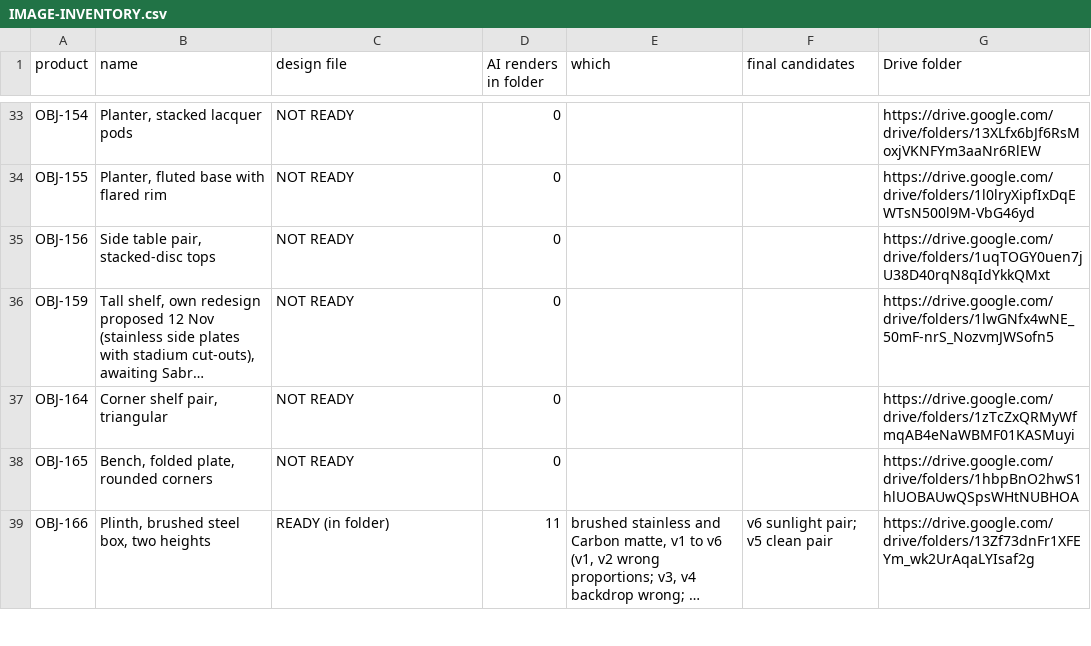
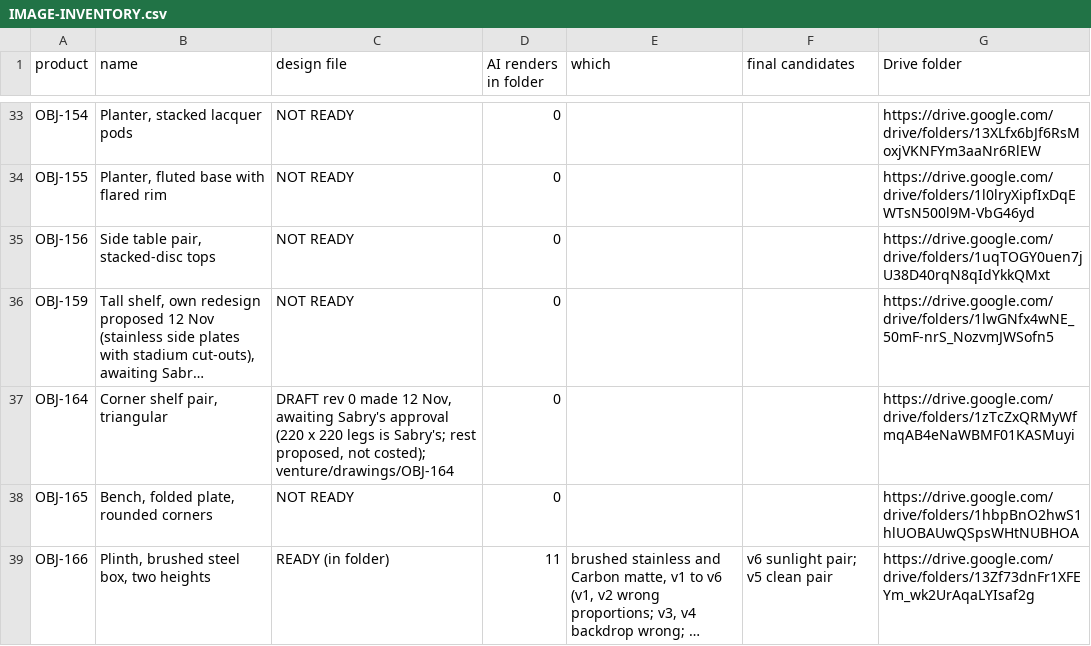
Before and after one commit to amrsabry303/OBJEKT, a CSV file: plan/IMAGE-INVENTORY.csv, drawn as a sheet; only a part is shown, gaps mark what is left out; long unchanged cells end in …; the diff names each change by its address in the sheet, - before the commit and + after, or states it on an @@ line.

```diff
--- a/plan/IMAGE-INVENTORY.csv
+++ b/plan/IMAGE-INVENTORY.csv
-C37 (design file): NOT READY
+C37 (design file): DRAFT rev 0 made 12 Nov, awaiting Sabry's approval (220 x 220 legs is Sabry's; rest proposed, not costed); venture/drawings/OBJ-164
```
Also changed, not shown: 15 other files.
